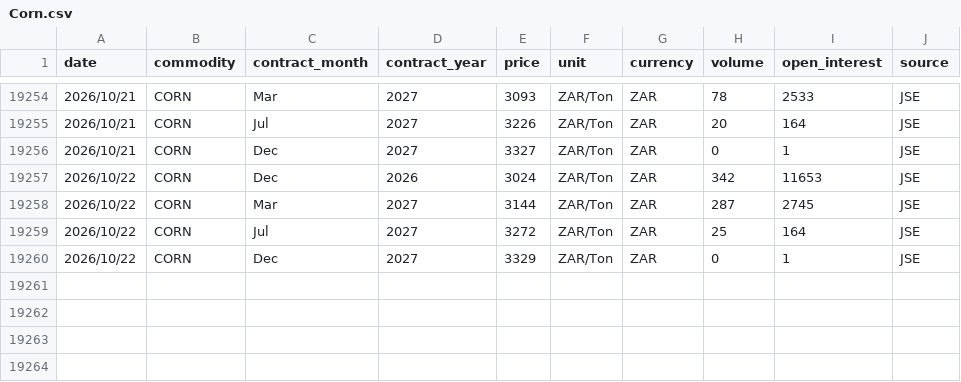
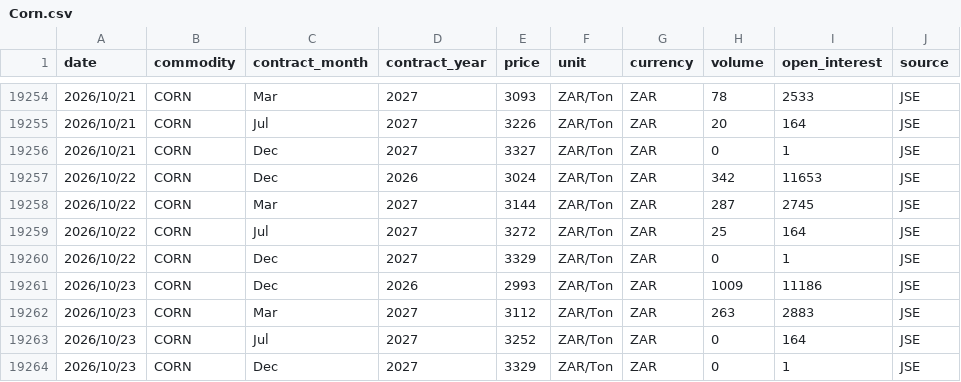
Before and after one commit to GrainDataIntelligence/grain-data-intelligence, a CSV file: charting-react/public/data/price_history/Corn.csv, drawn as a sheet; only a part is shown, gaps mark what is left out; the diff names each change by its address in the sheet, - before the commit and + after, or states it on an @@ line.

Commit message:
Update AGR prices through October 23 and CFTC through October 20

```diff
--- a/charting-react/public/data/price_history/Corn.csv
+++ b/charting-react/public/data/price_history/Corn.csv
+row 19261: 2026/10/23 | CORN | Dec | 2026 | 2993 | ZAR/Ton | ZAR | 1009 | 11186 | JSE
+row 19262: 2026/10/23 | CORN | Mar | 2027 | 3112 | ZAR/Ton | ZAR | 263 | 2883 | JSE
+row 19263: 2026/10/23 | CORN | Jul | 2027 | 3252 | ZAR/Ton | ZAR | 0 | 164 | JSE
+row 19264: 2026/10/23 | CORN | Dec | 2027 | 3329 | ZAR/Ton | ZAR | 0 | 1 | JSE
```
Also changed, not shown: 7 other files.
